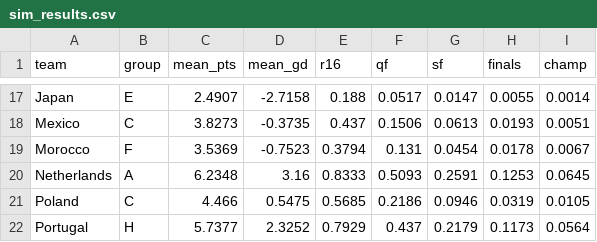
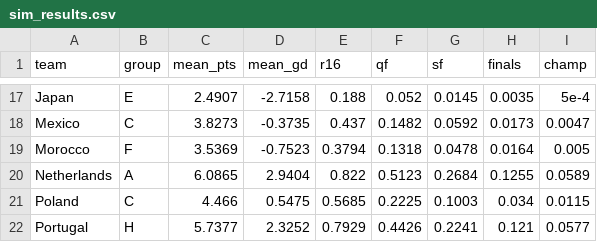
Before and after one commit to lbenz730/world_cup_2022, a CSV file: predictions/sim_results.csv, drawn as a sheet; only a part is shown, gaps mark what is left out; the diff covers the shown part only; the diff names each change by its address in the sheet, - before the commit and + after, or states it on an @@ line.

```diff
--- a/predictions/sim_results.csv
+++ b/predictions/sim_results.csv
-F17 (qf): 0.0517
+F17 (qf): 0.052
-G17 (sf): 0.0147
+G17 (sf): 0.0145
-H17 (finals): 0.0055
+H17 (finals): 0.0035
-I17 (champ): 0.0014
+I17 (champ): 5e-4
-F18 (qf): 0.1506
+F18 (qf): 0.1482
-G18 (sf): 0.0613
+G18 (sf): 0.0592
-H18 (finals): 0.0193
+H18 (finals): 0.0173
-I18 (champ): 0.0051
+I18 (champ): 0.0047
-F19 (qf): 0.131
+F19 (qf): 0.1318
-G19 (sf): 0.0454
+G19 (sf): 0.0478
-H19 (finals): 0.0178
+H19 (finals): 0.0164
-I19 (champ): 0.0067
+I19 (champ): 0.005
-C20 (mean_pts): 6.2348
+C20 (mean_pts): 6.0865
-D20 (mean_gd): 3.16
+D20 (mean_gd): 2.9404
-E20 (r16): 0.8333
+E20 (r16): 0.822
-F20 (qf): 0.5093
+F20 (qf): 0.5123
-G20 (sf): 0.2591
+G20 (sf): 0.2684
-H20 (finals): 0.1253
+H20 (finals): 0.1255
-I20 (champ): 0.0645
+I20 (champ): 0.0589
-F21 (qf): 0.2186
+F21 (qf): 0.2225
-G21 (sf): 0.0946
+G21 (sf): 0.1003
-H21 (finals): 0.0319
+H21 (finals): 0.034
-I21 (champ): 0.0105
+I21 (champ): 0.0115
-F22 (qf): 0.437
+F22 (qf): 0.4426
-G22 (sf): 0.2179
+G22 (sf): 0.2241
-H22 (finals): 0.1173
+H22 (finals): 0.121
-I22 (champ): 0.0564
+I22 (champ): 0.0577
```
Also changed, not shown: 112 edited cells elsewhere in this file, predictions/history.csv, 16 other files.
